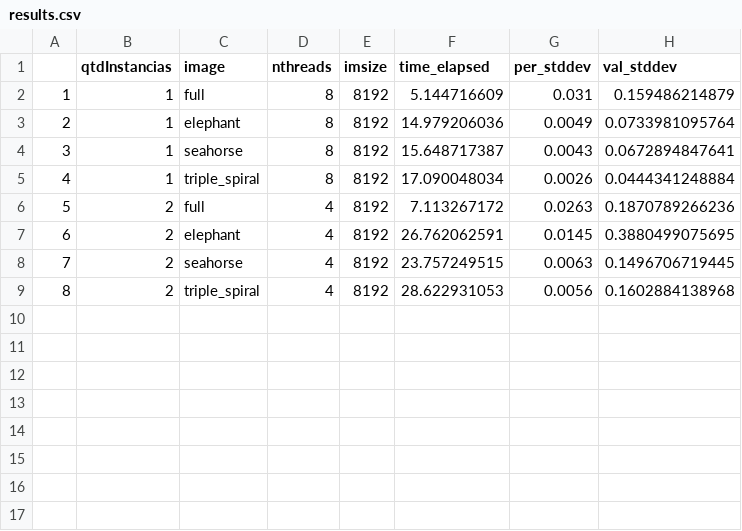
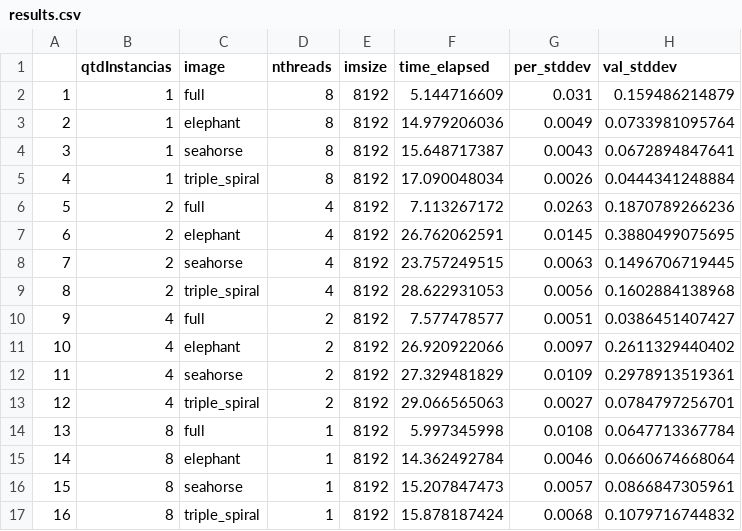
Before and after one commit to italomg/Distribuited-Computing, a CSV file: results/results.csv, drawn as a sheet.

Commit message:
Geracao dos resultados completos

```diff
--- a/results/results.csv
+++ b/results/results.csv
@@ -9 +9,9 @@
 "8",2,"triple_spiral",4,8192,28.622931053,0.0056,0.1602884138968
+"9",4,"full",2,8192,7.577478577,0.0051,0.0386451407427
+"10",4,"elephant",2,8192,26.920922066,0.0097,0.2611329440402
+"11",4,"seahorse",2,8192,27.329481829,0.0109,0.2978913519361
+"12",4,"triple_spiral",2,8192,29.066565063,0.0027,0.0784797256701
+"13",8,"full",1,8192,5.997345998,0.0108,0.0647713367784
+"14",8,"elephant",1,8192,14.362492784,0.0046,0.0660674668064
+"15",8,"seahorse",1,8192,15.207847473,0.0057,0.0866847305961
+"16",8,"triple_spiral",1,8192,15.878187424,0.0068,0.1079716744832
```
Also changed, not shown: 2 other files.
